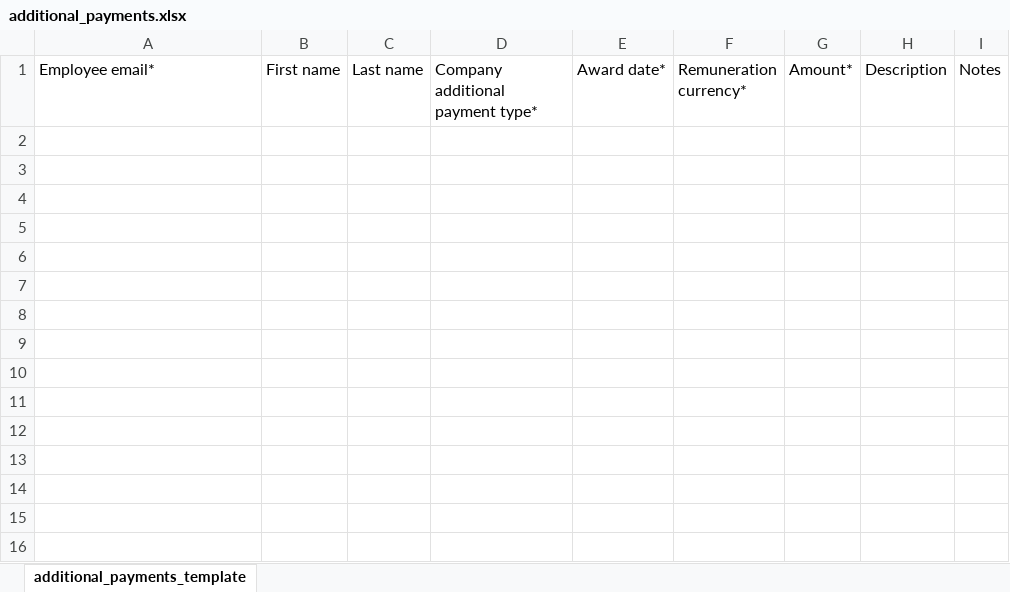
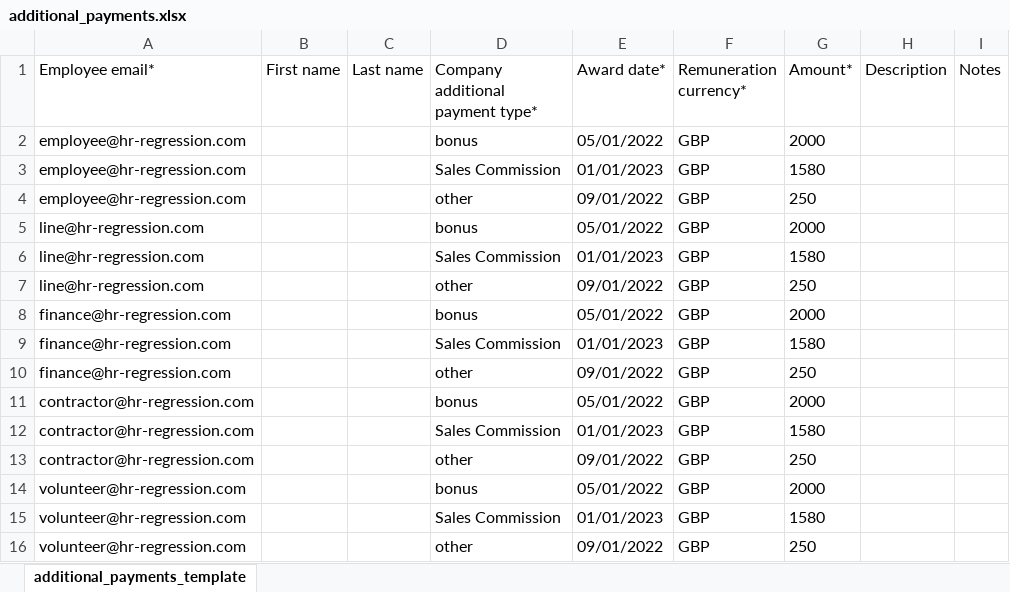
Before and after one commit to joeNicholls-breathe/hr_regression_tester, an Excel workbook: account_employee_setup/positive_imports/additional_payments.xlsx, sheet additional_payments_template, drawn as a sheet; values as stored, in another font and other column widths than the file's, no borders; conditional formats not drawn; the diff names each change by its address in the sheet, - before the commit and + after, or states it on an @@ line.

```diff
--- a/account_employee_setup/positive_imports/additional_payments.xlsx (sheet additional_payments_template)
+++ b/account_employee_setup/positive_imports/additional_payments.xlsx (sheet additional_payments_template)
+row 2: employee@hr-regression.com |  |  | bonus | 05/01/2022 | GBP | 2000
+row 3: employee@hr-regression.com |  |  | Sales Commission | 01/01/2023 | GBP | 1580
+row 4: employee@hr-regression.com |  |  | other | 09/01/2022 | GBP | 250
+row 5: line@hr-regression.com |  |  | bonus | 05/01/2022 | GBP | 2000
+row 6: line@hr-regression.com |  |  | Sales Commission | 01/01/2023 | GBP | 1580
+row 7: line@hr-regression.com |  |  | other | 09/01/2022 | GBP | 250
+row 8: finance@hr-regression.com |  |  | bonus | 05/01/2022 | GBP | 2000
+row 9: finance@hr-regression.com |  |  | Sales Commission | 01/01/2023 | GBP | 1580
+row 10: finance@hr-regression.com |  |  | other | 09/01/2022 | GBP | 250
+row 11: contractor@hr-regression.com |  |  | bonus | 05/01/2022 | GBP | 2000
+row 12: contractor@hr-regression.com |  |  | Sales Commission | 01/01/2023 | GBP | 1580
+row 13: contractor@hr-regression.com |  |  | other | 09/01/2022 | GBP | 250
+row 14: volunteer@hr-regression.com |  |  | bonus | 05/01/2022 | GBP | 2000
+row 15: volunteer@hr-regression.com |  |  | Sales Commission | 01/01/2023 | GBP | 1580
+row 16: volunteer@hr-regression.com |  |  | other | 09/01/2022 | GBP | 250
```
Also changed, not shown: account_employee_setup/positive_imports/benefits.xlsx, account_employee_setup/positive_imports/employee_basic.xlsx, 12 other files.
